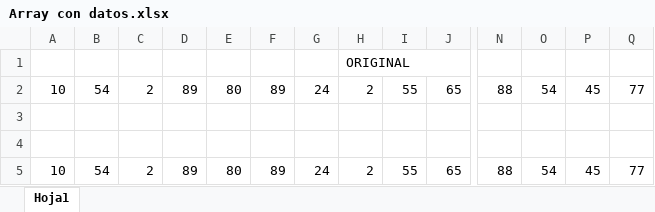
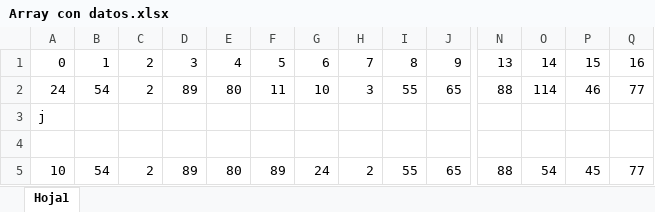
Before and after one commit to Alfred024/Parcial4_Estructura_dDatos, an Excel workbook: Array con datos.xlsx, sheet Hoja1, drawn as a sheet; only a part is shown, gaps mark what is left out; values as stored, in another font and other column widths than the file's, no cell formats; removed rows and columns are numbered as before the commit, all else as after; rows hold the shown columns only; the diff names each change by its address in the sheet, - before the commit and + after, or states it on an @@ line.

```diff
--- a/Array con datos.xlsx (sheet Hoja1)
+++ b/Array con datos.xlsx (sheet Hoja1)
-row 1:  |  |  |  |  |  |  | ORIGINAL
+row 1: 0 | 1 | 2 | 3 | 4 | 5 | 6 | 7 | 8 | 9 | 13 | 14 | 15 | 16
-A2: 10
+A2: 24
-F2: 89
+F2: 11
-G2: 24
+G2: 10
-H2: 2
+H2: 3
-O2: 54
+O2: 114
-P2: 45
+P2: 46
-A3: (empty)
+A3: j
```
Also changed, not shown: cell formats, 12 other files.
